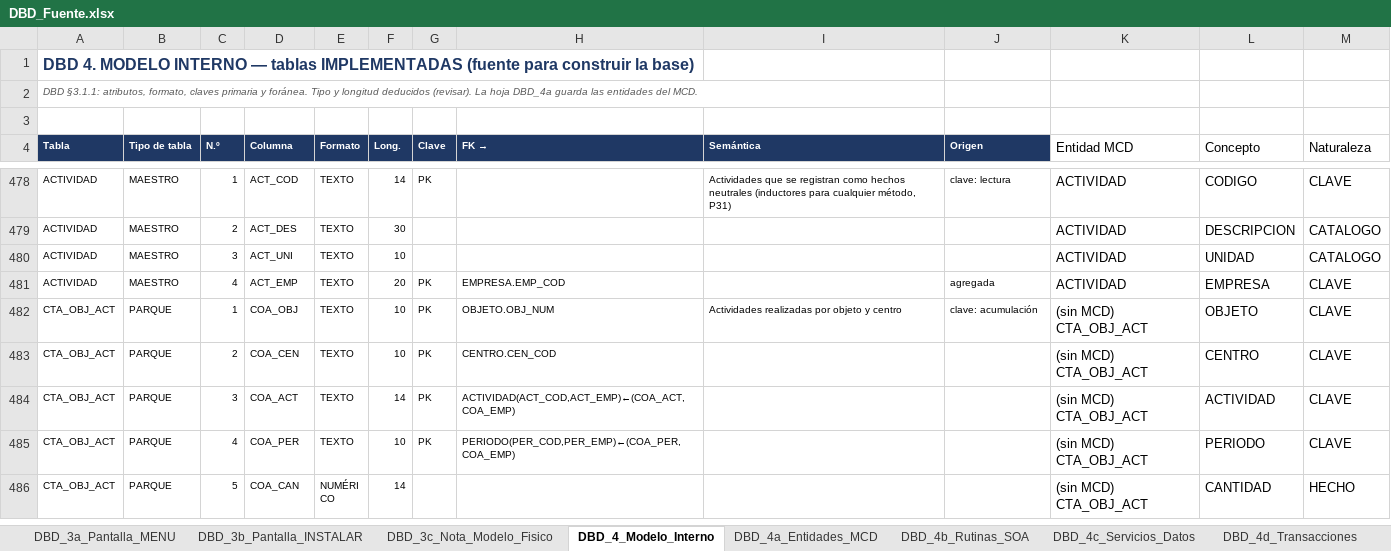
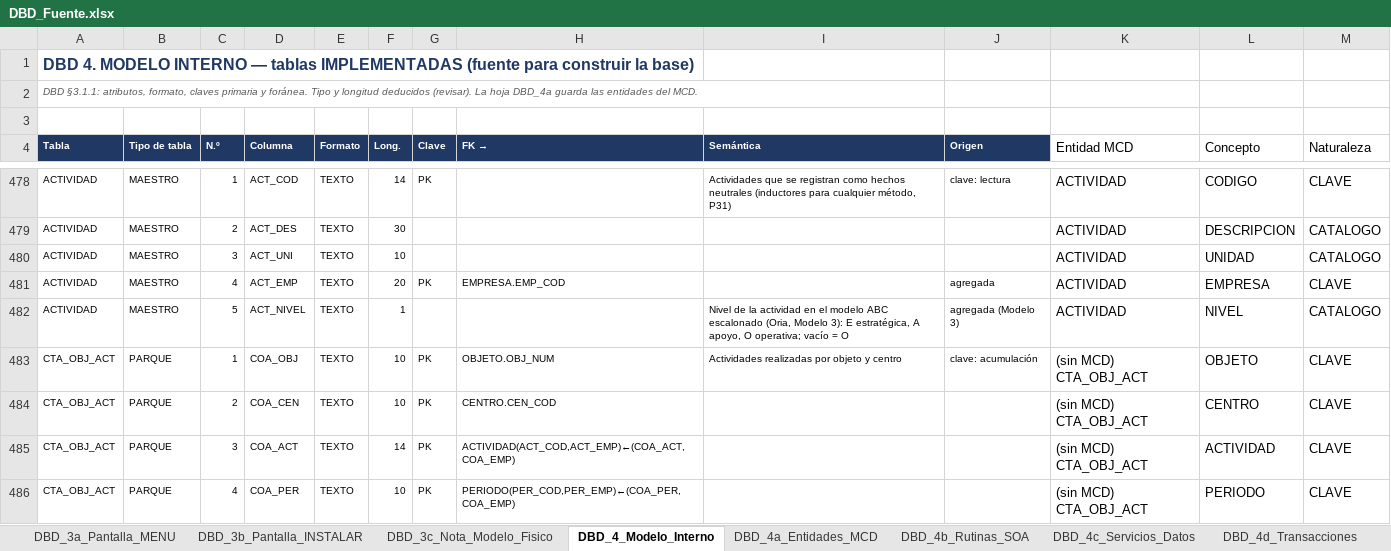
Before and after one commit to patrickpaucara-eng/sistema-costos-consolidado, an Excel workbook: fuente/DBD_Fuente.xlsx, sheet DBD_4_Modelo_Interno, drawn as a sheet; only a part is shown, gaps mark what is left out; the shorter side is filled out with more unchanged rows; values as stored, in another font and other column widths than the file's, no borders; the diff names each change by its address in the sheet, - before the commit and + after, or states it on an @@ line.

```diff
--- a/fuente/DBD_Fuente.xlsx (sheet DBD_4_Modelo_Interno)
+++ b/fuente/DBD_Fuente.xlsx (sheet DBD_4_Modelo_Interno)
+row 482: ACTIVIDAD | MAESTRO | 5 | ACT_NIVEL | TEXTO | 1 |  |  | Nivel de la actividad en el modelo ABC escalonado (Oria, Modelo 3): E estratégica, A apoyo, O operativa; vacío = O | agregada (Modelo 3) | ACTIVIDAD | NIVEL | CATALOGO
```
Also changed, not shown: casos/plantilla_dbd.xlsx, 8 other files.
